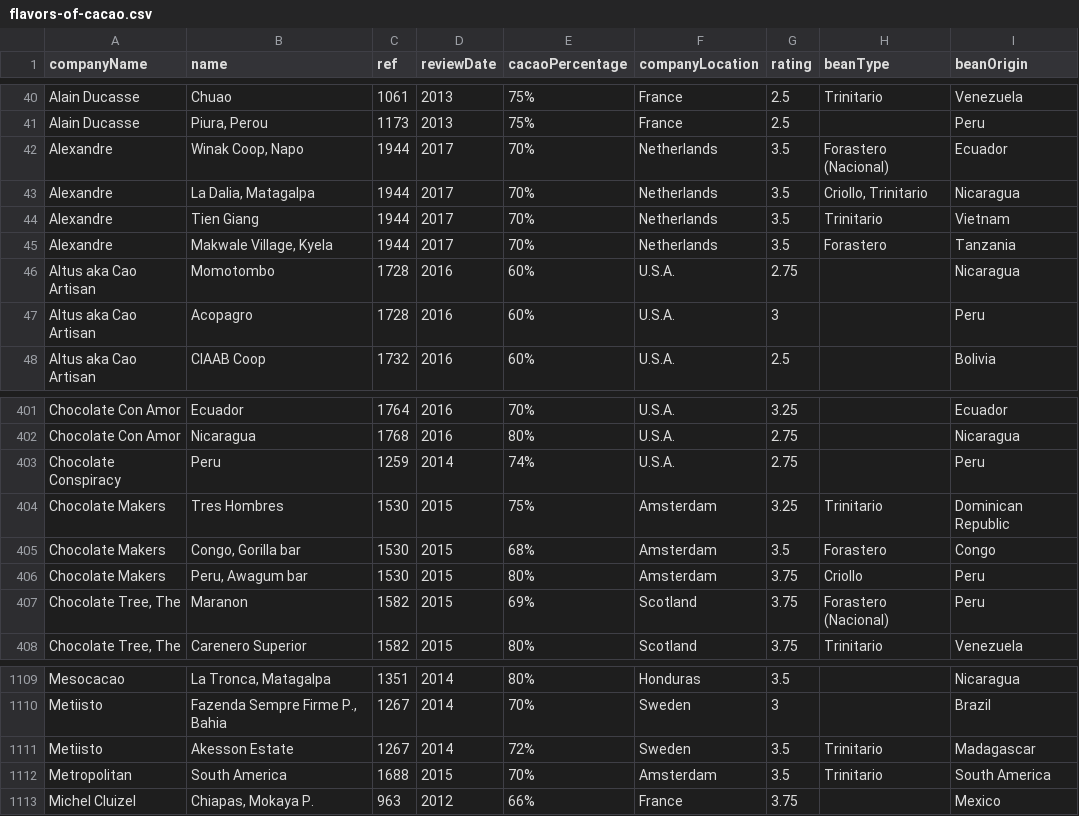
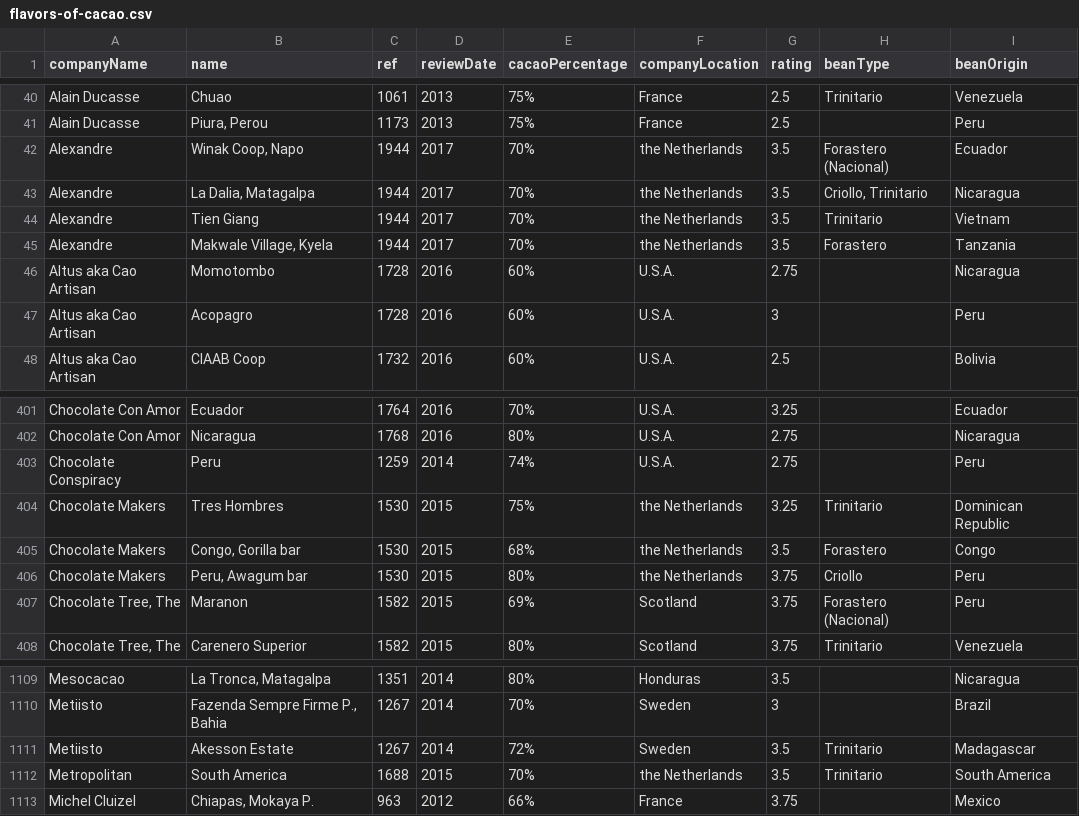
Before and after one commit to igorchs92/flavors-of-cacao, a CSV file: data/flavors-of-cacao.csv, drawn as a sheet; only a part is shown, gaps mark what is left out.

Commit message:
Cleaned the dataset and improved the mean calculation.

```diff
--- a/data/flavors-of-cacao.csv
+++ b/data/flavors-of-cacao.csv
@@ -41,6 +41,6 @@ Alain Ducasse,Chuao,1061,2013,75%,France,2.5,Trinitario,Venezuela
 Alain Ducasse,"Piura, Perou",1173,2013,75%,France,2.5, ,Peru
-Alexandre,"Winak Coop, Napo",1944,2017,70%,Netherlands,3.5,Forastero (Nacional),Ecuador
-Alexandre,"La Dalia, Matagalpa",1944,2017,70%,Netherlands,3.5,"Criollo, Trinitario",Nicaragua
-Alexandre,Tien Giang,1944,2017,70%,Netherlands,3.5,Trinitario,Vietnam
-Alexandre,"Makwale Village, Kyela",1944,2017,70%,Netherlands,3.5,Forastero,Tanzania
+Alexandre,"Winak Coop, Napo",1944,2017,70%,the Netherlands,3.5,Forastero (Nacional),Ecuador
+Alexandre,"La Dalia, Matagalpa",1944,2017,70%,the Netherlands,3.5,"Criollo, Trinitario",Nicaragua
+Alexandre,Tien Giang,1944,2017,70%,the Netherlands,3.5,Trinitario,Vietnam
+Alexandre,"Makwale Village, Kyela",1944,2017,70%,the Netherlands,3.5,Forastero,Tanzania
 Altus aka Cao Artisan,Momotombo,1728,2016,60%,U.S.A.,2.75, ,Nicaragua
@@ -403,5 +403,5 @@ Chocolate Con Amor,Nicaragua,1768,2016,80%,U.S.A.,2.75, ,Nicaragua
 Chocolate Conspiracy,Peru,1259,2014,74%,U.S.A.,2.75, ,Peru
-Chocolate Makers,Tres Hombres,1530,2015,75%,Amsterdam,3.25,Trinitario,Dominican Republic
-Chocolate Makers,"Congo, Gorilla bar",1530,2015,68%,Amsterdam,3.5,Forastero,Congo
-Chocolate Makers,"Peru, Awagum bar",1530,2015,80%,Amsterdam,3.75,Criollo,Peru
+Chocolate Makers,Tres Hombres,1530,2015,75%,the Netherlands,3.25,Trinitario,Dominican Republic
+Chocolate Makers,"Congo, Gorilla bar",1530,2015,68%,the Netherlands,3.5,Forastero,Congo
+Chocolate Makers,"Peru, Awagum bar",1530,2015,80%,the Netherlands,3.75,Criollo,Peru
 "Chocolate Tree, The",Maranon,1582,2015,69%,Scotland,3.75,Forastero (Nacional),Peru
@@ -1111,3 +1111,3 @@ Metiisto,"Fazenda Sempre Firme P., Bahia",1267,2014,70%,Sweden,3, ,Brazil
 Metiisto,Akesson Estate,1267,2014,72%,Sweden,3.5,Trinitario,Madagascar
-Metropolitan,South America,1688,2015,70%,Amsterdam,3.5,Trinitario,South America
+Metropolitan,South America,1688,2015,70%,the Netherlands,3.5,Trinitario,South America
 Michel Cluizel,"Chiapas, Mokaya P.",963,2012,66%,France,3.75, ,Mexico
```
Also changed, not shown: 2 other files.
